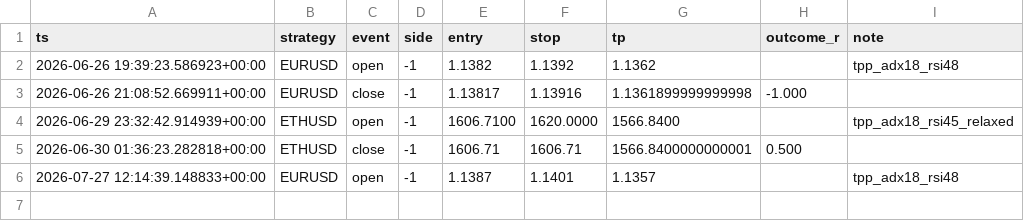
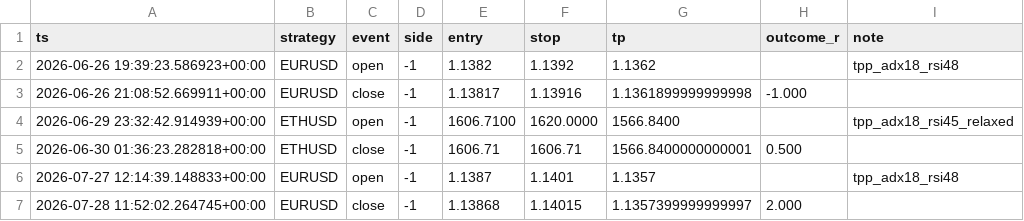
Before and after one commit to tstevenh/trading, a CSV file: live/journal.csv, drawn as a sheet.

```diff
--- a/live/journal.csv
+++ b/live/journal.csv
@@ -6 +6,2 @@ ts,strategy,event,side,entry,stop,tp,outcome_r,note
 2026-07-27 12:14:39.148833+00:00,EURUSD,open,-1,1.1387,1.1401,1.1357,,tpp_adx18_rsi48
+2026-07-28 11:52:02.264745+00:00,EURUSD,close,-1,1.13868,1.14015,1.1357399999999997,2.000,
```
Also changed, not shown: 1 other file.
